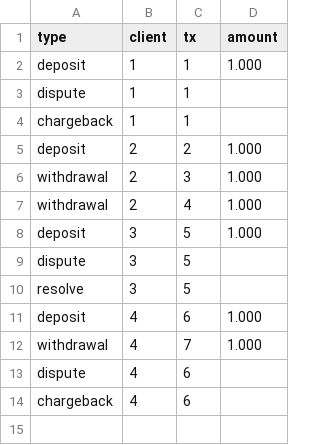
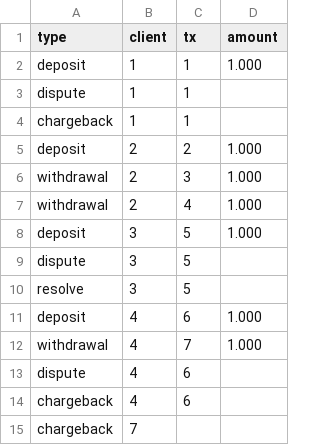
Before and after one commit to richardcbrown/payment-processor, a CSV file: transactions.csv, drawn as a sheet; the diff names each change by its address in the sheet, - before the commit and + after, or states it on an @@ line.

```diff
--- a/transactions.csv
+++ b/transactions.csv
+row 15: chargeback | 7
```
Also changed, not shown: 1 other file.
